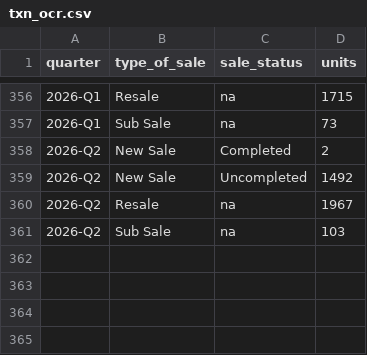
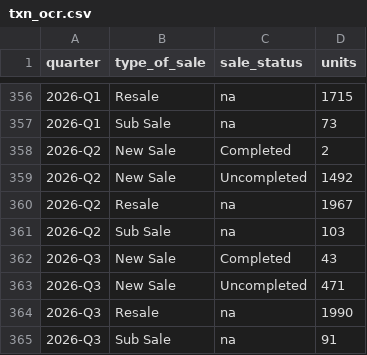
Before and after one commit to quantarram/sg-buy-timing-dashboard, a CSV file: data/property/txn_ocr.csv, drawn as a sheet; only a part is shown, gaps mark what is left out.

```diff
--- a/data/property/txn_ocr.csv
+++ b/data/property/txn_ocr.csv
@@ -361 +361,5 @@ quarter,type_of_sale,sale_status,units
 2026-Q2,Sub Sale,na,103
+2026-Q3,New Sale,Completed,43
+2026-Q3,New Sale,Uncompleted,471
+2026-Q3,Resale,na,1990
+2026-Q3,Sub Sale,na,91
```
Also changed, not shown: data/property/ec_launched_sold.csv, data/property/ec_sale_position.csv, 33 other files.
